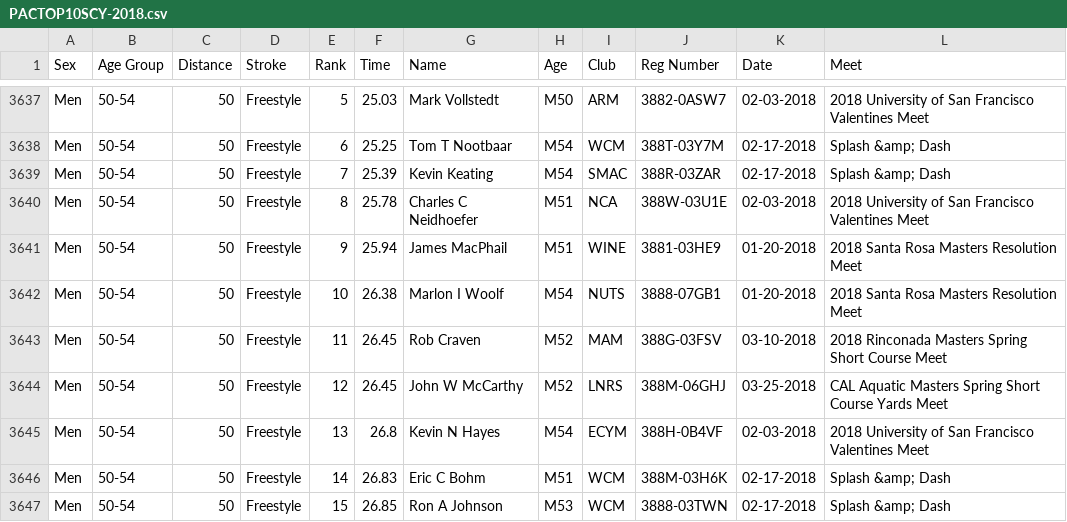
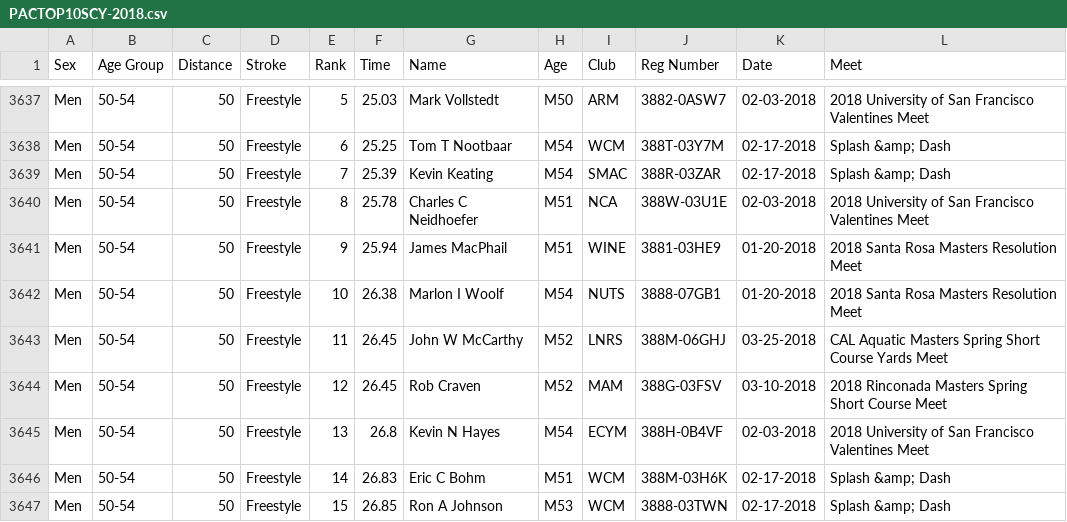
Before and after one commit to bobup/PMSTopTen, a CSV file: SeasonData/Season-2018/SourceData-2018/PACTOP10SCY-2018.csv, drawn as a sheet; only a part is shown, gaps mark what is left out.

```diff
--- a/SeasonData/Season-2018/SourceData-2018/PACTOP10SCY-2018.csv
+++ b/SeasonData/Season-2018/SourceData-2018/PACTOP10SCY-2018.csv
@@ -3642,4 +3642,4 @@
 "Men ","50-54","50","Freestyle","10","26.38"," Marlon I Woolf","M54","NUTS","3888-07GB1","01-20-2018","2018 Santa Rosa Masters Resolution Meet"
-"Men ","50-54","50","Freestyle","11","26.45"," Rob Craven","M52","MAM","388G-03FSV","03-10-2018","2018 Rinconada Masters Spring Short Course Meet"
-"Men ","50-54","50","Freestyle","12","26.45"," John W McCarthy","M52","LNRS","388M-06GHJ","03-25-2018","CAL Aquatic Masters Spring Short Course Yards Meet"
+"Men ","50-54","50","Freestyle","11","26.45"," John W McCarthy","M52","LNRS","388M-06GHJ","03-25-2018","CAL Aquatic Masters Spring Short Course Yards Meet"
+"Men ","50-54","50","Freestyle","12","26.45"," Rob Craven","M52","MAM","388G-03FSV","03-10-2018","2018 Rinconada Masters Spring Short Course Meet"
 "Men ","50-54","50","Freestyle","13","26.8"," Kevin N Hayes","M54","ECYM","388H-0B4VF","02-03-2018","2018 University of San Francisco Valentines Meet"
```
Also changed, not shown: SeasonData/Season-2018/SourceData-2018/USMSRecords-M-LCM-2018.csv, SeasonData/Season-2018/SourceData-2018/USMSRecords-M-SCM-2018.csv, 8 other files.
